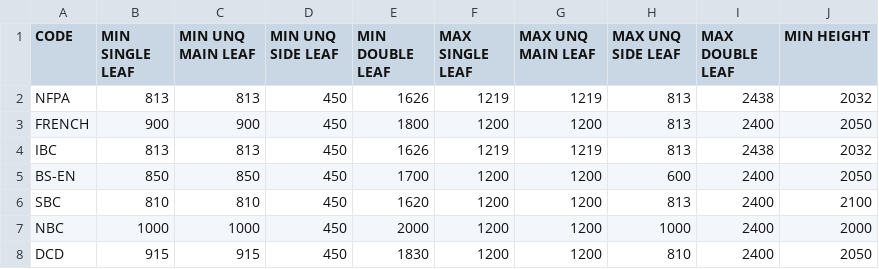
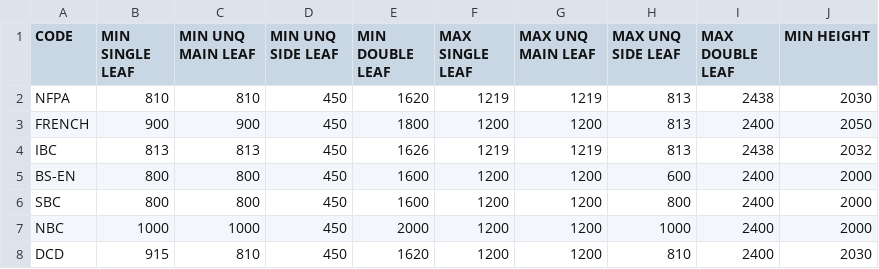
Before and after one commit to prajwalbkumar/pyArch, a CSV file: pyArch.extension/pyArch.tab/Doors.panel/Schedule.stack/FLS Compliance.pushbutton/FLS Door Codes.csv, drawn as a sheet.

Commit message:
FLS Compliance Complete

```diff
--- a/pyArch.extension/pyArch.tab/Doors.panel/Schedule.stack/FLS Compliance.pushbutton/FLS Door Codes.csv
+++ b/pyArch.extension/pyArch.tab/Doors.panel/Schedule.stack/FLS Compliance.pushbutton/FLS Door Codes.csv
@@ -1,8 +1,8 @@
 CODE,MIN SINGLE LEAF,MIN UNQ MAIN LEAF,MIN UNQ SIDE LEAF,MIN DOUBLE LEAF,MAX SINGLE LEAF,MAX UNQ MAIN LEAF,MAX UNQ SIDE LEAF,MAX DOUBLE LEAF,MIN HEIGHT
-NFPA,813,813,450,1626,1219,1219,813,2438,2032
+NFPA,810,810,450,1620,1219,1219,813,2438,2030
 FRENCH,900,900,450,1800,1200,1200,813,2400,2050
 IBC,813,813,450,1626,1219,1219,813,2438,2032
-BS-EN,850,850,450,1700,1200,1200,600,2400,2050
-SBC,810,810,450,1620,1200,1200,813,2400,2100
+BS-EN,800,800,450,1600,1200,1200,600,2400,2000
+SBC,800,800,450,1600,1200,1200,800,2400,2000
 NBC,1000,1000,450,2000,1200,1200,1000,2400,2000
-DCD,915,915,450,1830,1200,1200,810,2400,2050
+DCD,915,810,450,1620,1200,1200,810,2400,2030
```
Also changed, not shown: 1 other file.
